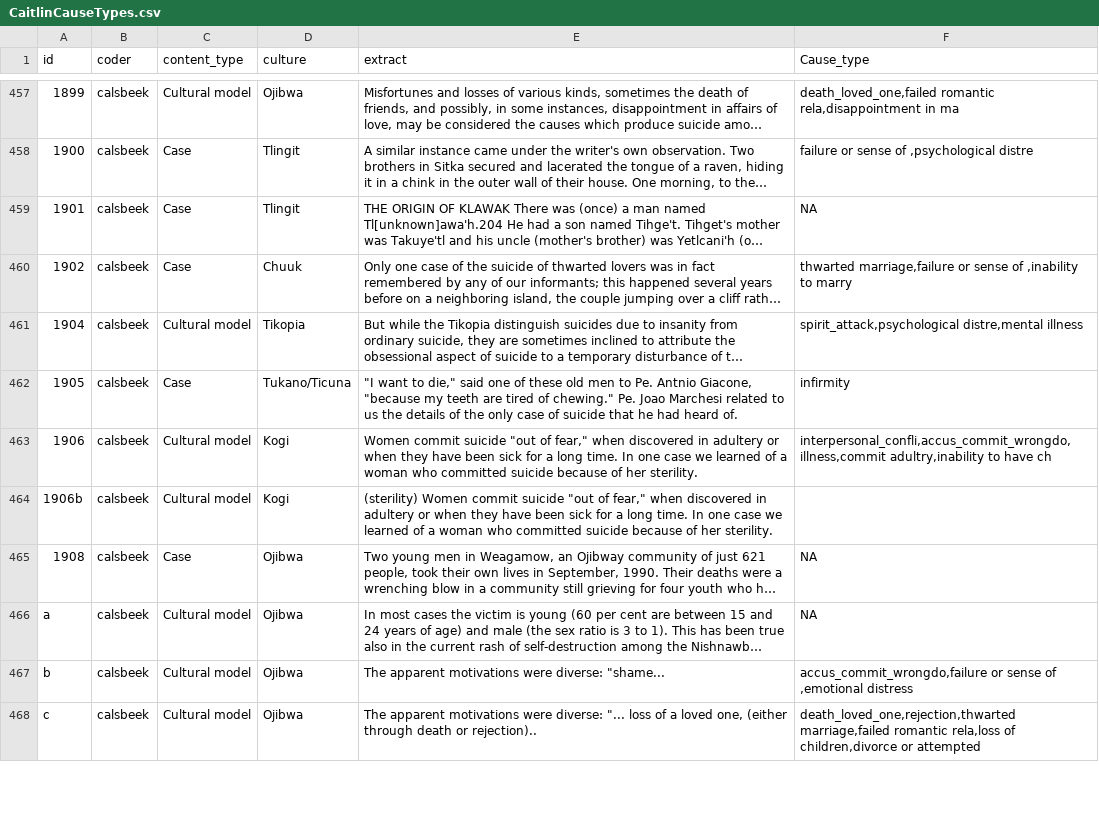
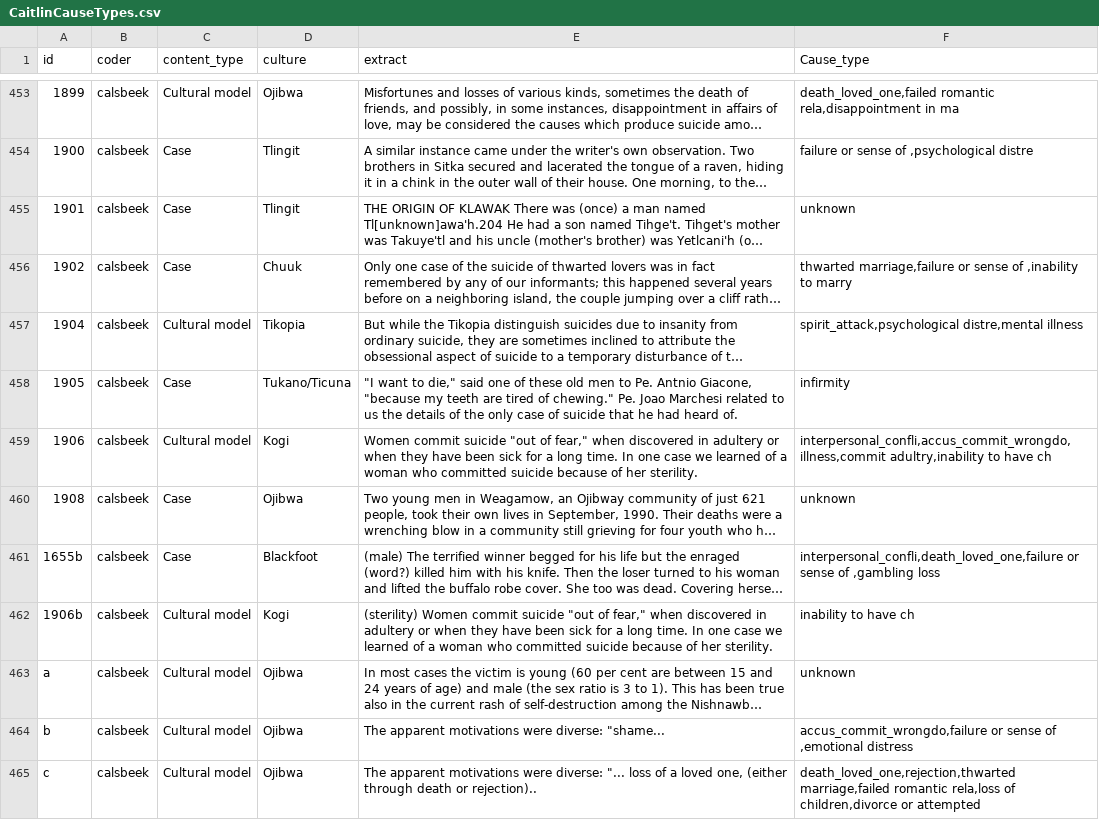
Before and after one commit to grasshoppermouse/hrafsuicidedata, a CSV file: data-raw/CaitlinCauseTypes.csv, drawn as a sheet; only a part is shown, gaps mark what is left out; long unchanged cells end in …; removed rows and columns are numbered as before the commit, all else as after; the diff covers the shown part only; the diff names each change by its address in the sheet, - before the commit and + after, or states it on an @@ line.

Commit message:
added and cleaned up cause type data

```diff
--- a/data-raw/CaitlinCauseTypes.csv
+++ b/data-raw/CaitlinCauseTypes.csv
-F455 (Cause_type): NA
+F455 (Cause_type): unknown
-row 464: 1906b | calsbeek | Cultural model | Kogi | (sterility) Women commit suicide "out of fear," when discovered in adultery or when they have been sick for a long time. In one case we learned of a woman who committed suicide because of her sterility.
-F460 (Cause_type): NA
+F460 (Cause_type): unknown
@@ row 420 moved to row 461: 1655b @@
+row 462: 1906b | calsbeek | Cultural model | Kogi | (sterility) Women commit suicide "out of fear," when discovered in adultery or when they have been sick for a long time. In one case we learned of a woman who committed suicide because of her sterility. | inability to have ch
-F463 (Cause_type): NA
+F463 (Cause_type): unknown
```
Also changed, not shown: 3 removed rows and 114 edited cells elsewhere in this file, 3 other files.
